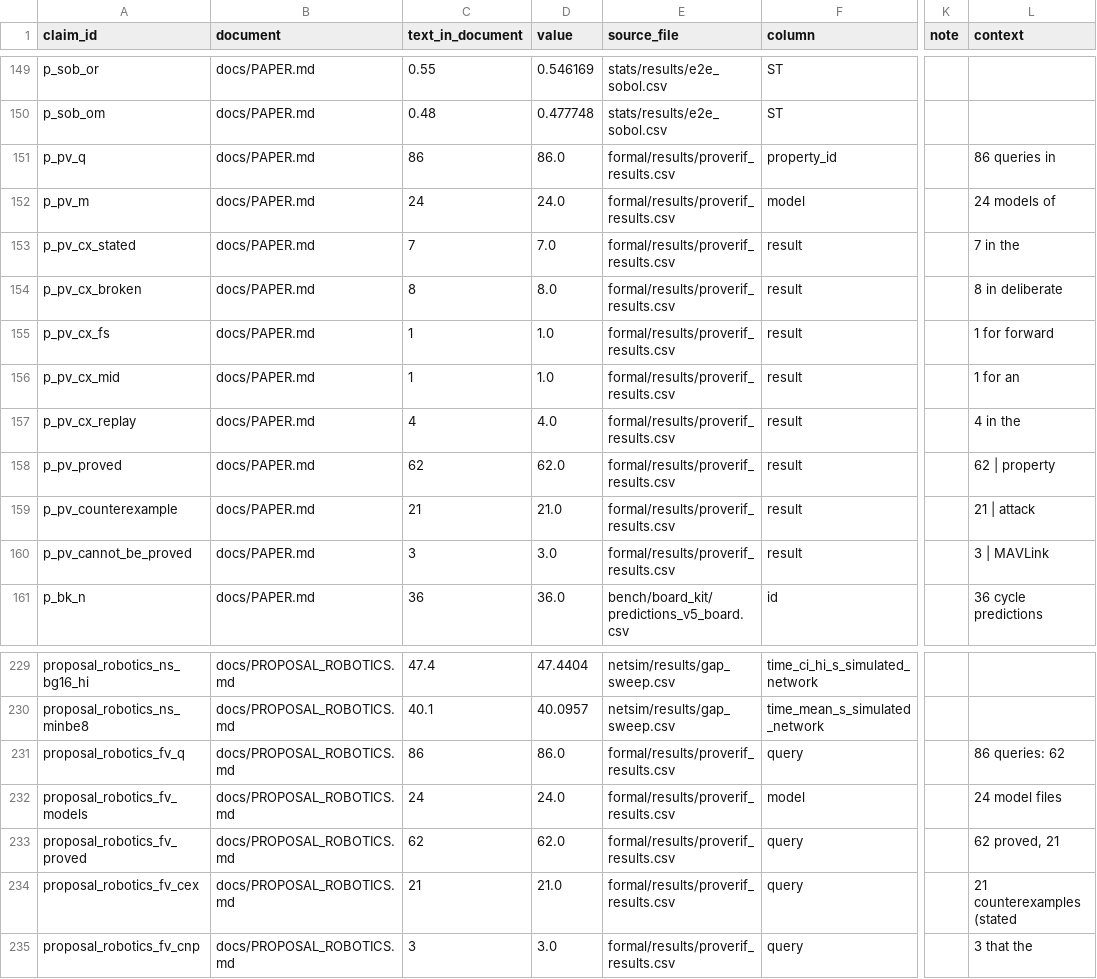
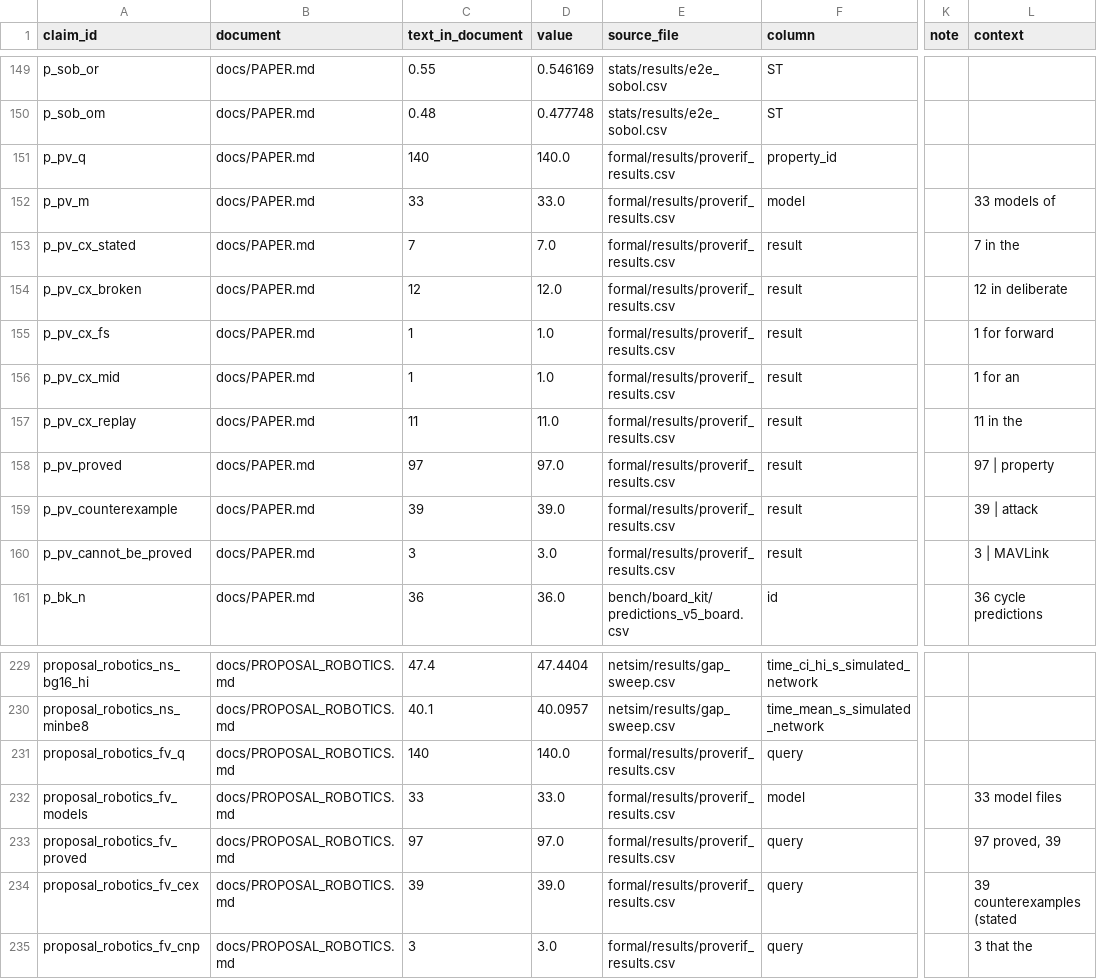
Before and after one commit to hudasol/post-quantum-security, a CSV file: data/claims_register.csv, drawn as a sheet; only a part is shown, gaps mark what is left out; the diff covers the shown part only; the diff names each change by its address in the sheet, - before the commit and + after, or states it on an @@ line.

Commit message:
Paper, proposals and claims register follow the ProVerif table with design K and the sanity queries
Only the formal counts change: 140 queries over 33 model files.

```diff
--- a/data/claims_register.csv
+++ b/data/claims_register.csv
-C151 (text_in_document): 86
+C151 (text_in_document): 140
-D151 (value): 86.0
+D151 (value): 140.0
-L151 (context): 86 queries in
+L151 (context): (empty)
-C152 (text_in_document): 24
+C152 (text_in_document): 33
-D152 (value): 24.0
+D152 (value): 33.0
-L152 (context): 24 models of
+L152 (context): 33 models of
-C154 (text_in_document): 8
+C154 (text_in_document): 12
-D154 (value): 8.0
+D154 (value): 12.0
-L154 (context): 8 in deliberate
+L154 (context): 12 in deliberate
-C157 (text_in_document): 4
+C157 (text_in_document): 11
-D157 (value): 4.0
+D157 (value): 11.0
-L157 (context): 4 in the
+L157 (context): 11 in the
-C158 (text_in_document): 62
+C158 (text_in_document): 97
-D158 (value): 62.0
+D158 (value): 97.0
-L158 (context): 62 | property
+L158 (context): 97 | property
-C159 (text_in_document): 21
+C159 (text_in_document): 39
-D159 (value): 21.0
+D159 (value): 39.0
-L159 (context): 21 | attack
+L159 (context): 39 | attack
-C231 (text_in_document): 86
+C231 (text_in_document): 140
-D231 (value): 86.0
+D231 (value): 140.0
-L231 (context): 86 queries: 62
+L231 (context): (empty)
-C232 (text_in_document): 24
+C232 (text_in_document): 33
-D232 (value): 24.0
+D232 (value): 33.0
-L232 (context): 24 model files
+L232 (context): 33 model files
-C233 (text_in_document): 62
+C233 (text_in_document): 97
-D233 (value): 62.0
+D233 (value): 97.0
-L233 (context): 62 proved, 21
+L233 (context): 97 proved, 39
-C234 (text_in_document): 21
+C234 (text_in_document): 39
-D234 (value): 21.0
+D234 (value): 39.0
-L234 (context): 21 counterexamples (stated
+L234 (context): 39 counterexamples (stated
```
Also changed, not shown: 54 edited cells elsewhere in this file, 8 other files.
